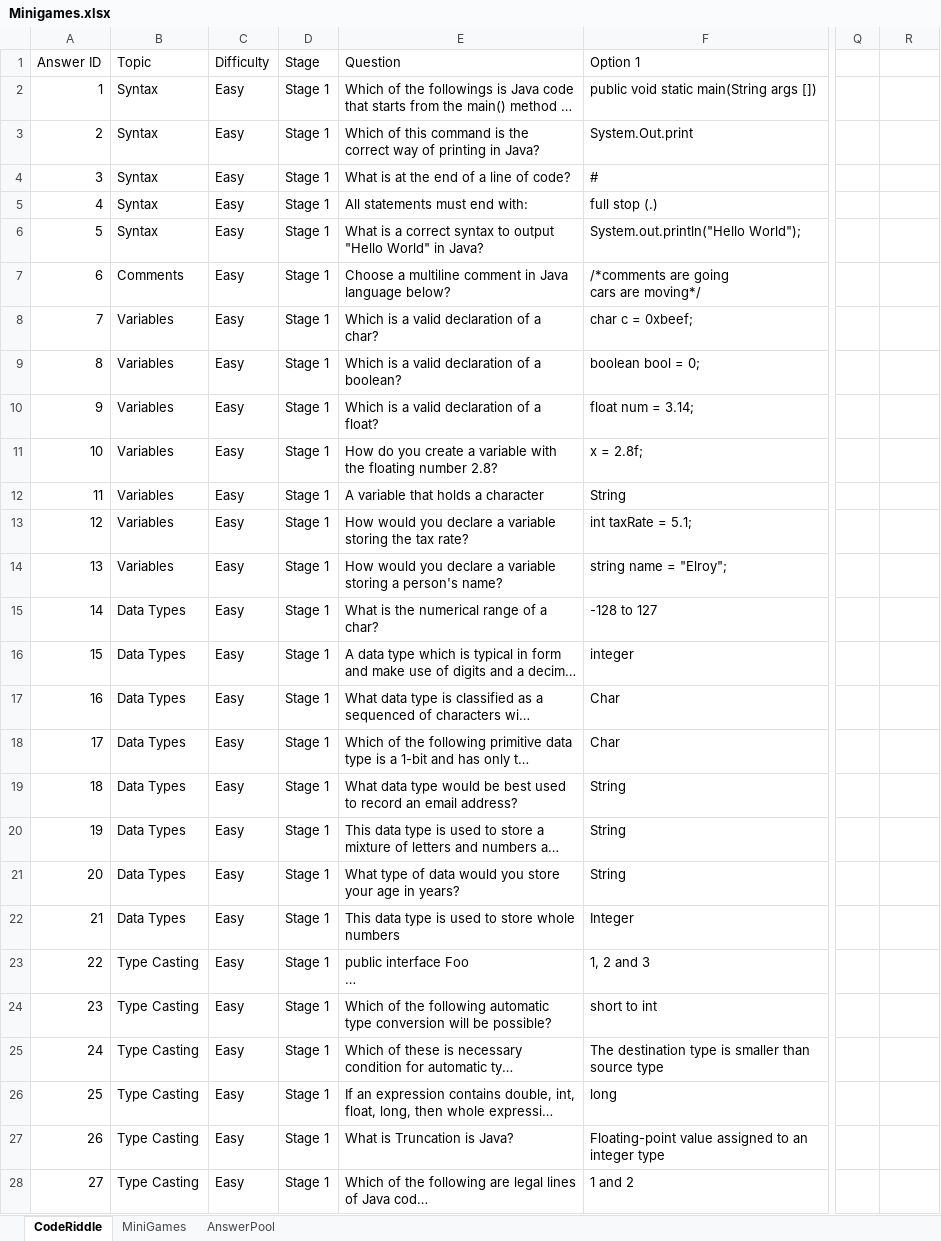
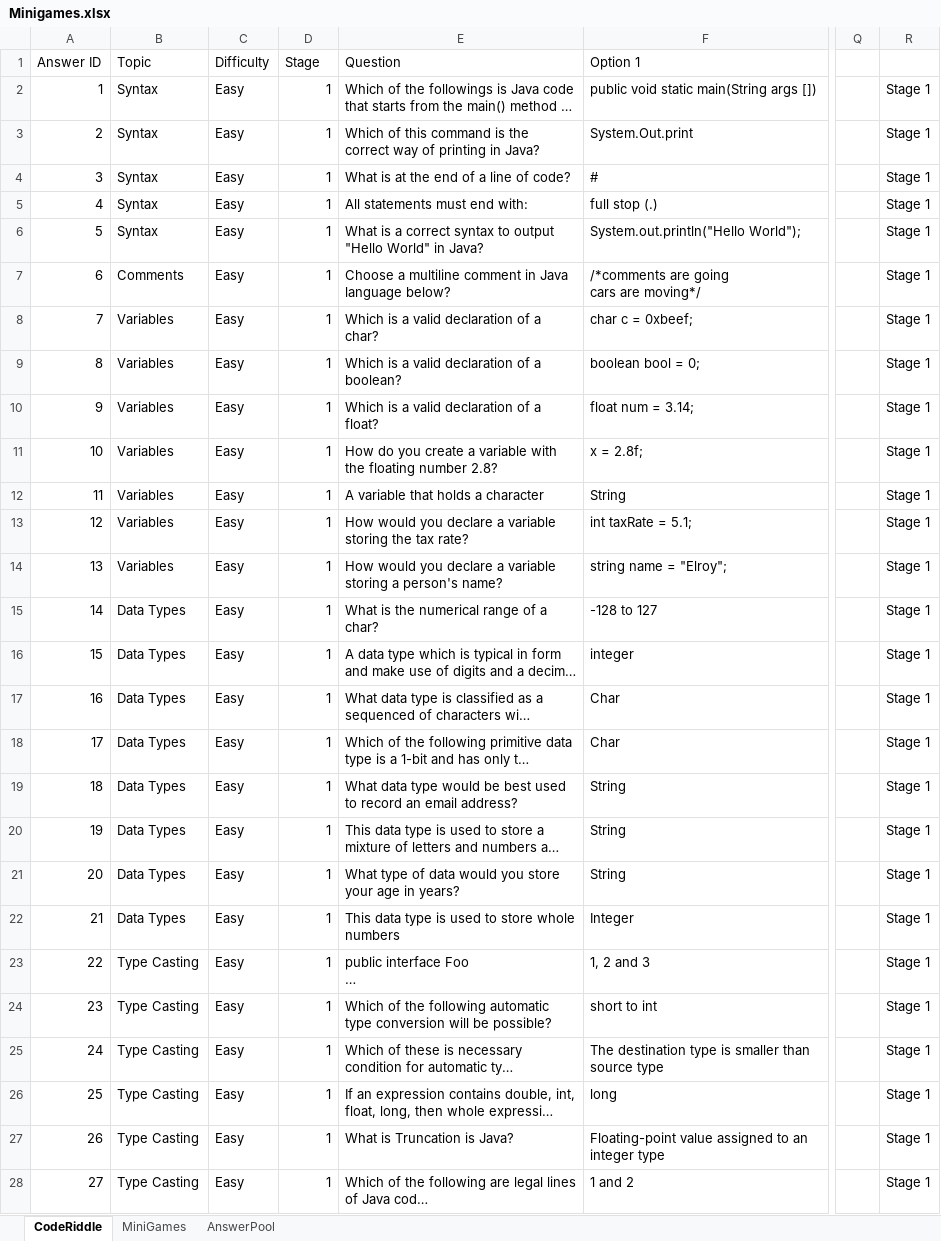
Before and after one commit to fernandezaaron/CodexLearning, an Excel workbook: assets/excel/Minigames.xlsx, sheet CodeRiddle, drawn as a sheet; only a part is shown, gaps mark what is left out; long unchanged cells end in …; values as stored, in another font and other column widths than the file's, no borders; the diff covers the shown part only; the diff names each change by its address in the sheet, - before the commit and + after, or states it on an @@ line.

```diff
--- a/assets/excel/Minigames.xlsx (sheet CodeRiddle)
+++ b/assets/excel/Minigames.xlsx (sheet CodeRiddle)
-D2:D28 (Stage): Stage 1
+D2:D28 (Stage): 1
-R2:R28: (empty)
+R2:R28: Stage 1
```
Also changed, not shown: 338 edited cells elsewhere in this sheet, 2 other files.
